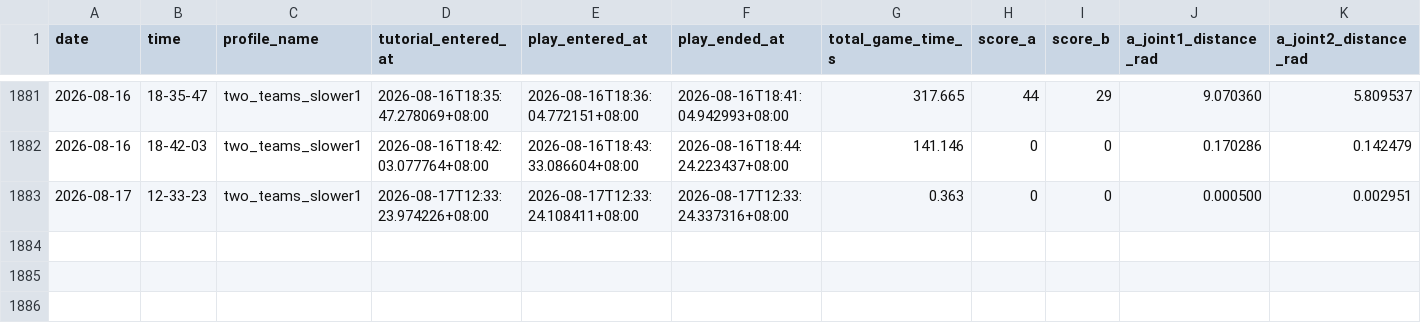
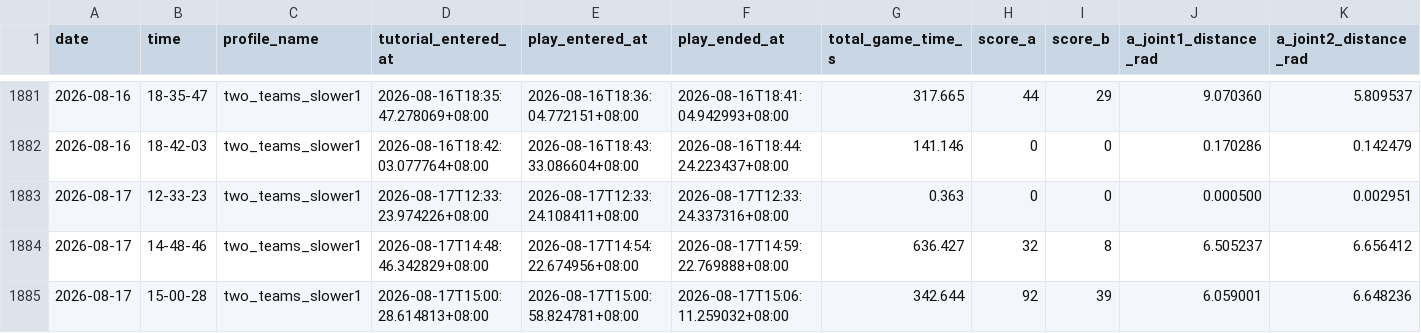
Before and after one commit to yck011522/robot_game_controller, a CSV file: recordings/games_index.csv, drawn as a sheet; only a part is shown, gaps mark what is left out; rows hold the shown columns only; the diff names each change by its address in the sheet, - before the commit and + after, or states it on an @@ line.

Commit message:
Plan external media recording (skeleton+audio) + add hardware probe tools
- EXTERNAL_RECORDING_PLAN.md: full design for pulling per-game skeleton
  (Jetson) and audio/prosody (6 Pis) into recordings/. Protocols verified
  live; 2-min and 6-min full-fidelity runs pass with raw audio+video.
- tools/probe_jetson_recorder.py, probe_pi_audio.py, probe_full_recording.py:
  connectivity/recording/pull probes used to validate the two external
  device protocols (kept for Stage 3 hardware bring-up).
- .gitignore: ignore config/secrets.yaml (LAN device credentials) and the
  temporary probe capture dirs.
- recordings/games_index.csv: two real games played today.

```diff
--- a/recordings/games_index.csv
+++ b/recordings/games_index.csv
+row 1884: 2026-08-17 | 14-48-46 | two_teams_slower1 | 2026-08-17T14:48:46.342829+08:00 | 2026-08-17T14:54:22.674956+08:00 | 2026-08-17T14:59:22.769888+08:00 | 636.427 | 32 | 8 | 6.505237 | 6.656412
+row 1885: 2026-08-17 | 15-00-28 | two_teams_slower1 | 2026-08-17T15:00:28.614813+08:00 | 2026-08-17T15:00:58.824781+08:00 | 2026-08-17T15:06:11.259032+08:00 | 342.644 | 92 | 39 | 6.059001 | 6.648236
```
Also changed, not shown: 5 other files.
